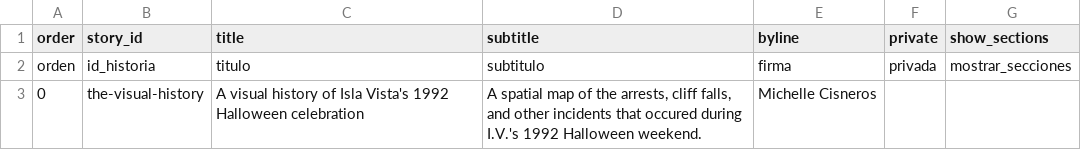
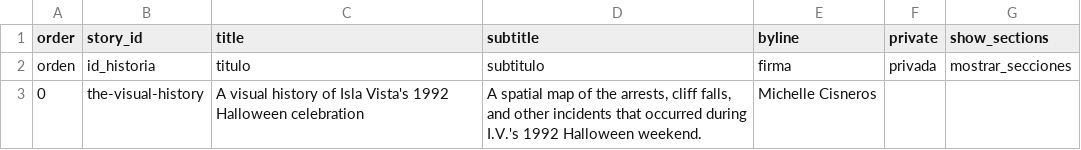
Before and after one commit to michellecisneros-sys/i.v.halloweenordinance, a CSV file: telar-content/spreadsheets/project.csv, drawn as a sheet.

```diff
--- a/telar-content/spreadsheets/project.csv
+++ b/telar-content/spreadsheets/project.csv
@@ -2,2 +2,2 @@ order,story_id,title,subtitle,byline,private,show_sections
 orden,id_historia,titulo,subtitulo,firma,privada,mostrar_secciones
-0,the-visual-history,A visual history of Isla Vista's 1992 Halloween celebration,"A spatial map of the arrests, cliff falls, and other incidents that occured during I.V.'s 1992 Halloween weekend. ",Michelle Cisneros,,
+0,the-visual-history,A visual history of Isla Vista's 1992 Halloween celebration,"A spatial map of the arrests, cliff falls, and other incidents that occurred during I.V.'s 1992 Halloween weekend. ",Michelle Cisneros,,
```
Also changed, not shown: telar-content/spreadsheets/objects.csv, telar-content/spreadsheets/the-visual-history.csv, 5 other files.
